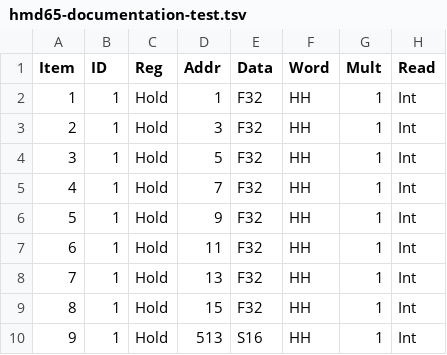
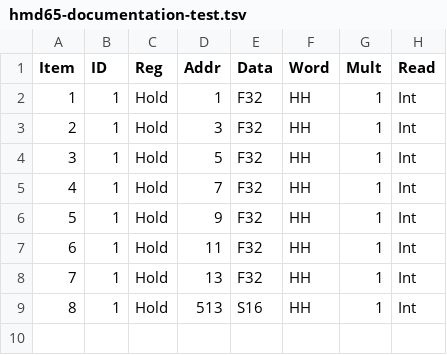
Before and after one commit to JohnnySn0w/modbus-work, a TSV file: artifacts/bridge-config/hmd65-documentation-test.tsv, drawn as a sheet; removed rows and columns are numbered as before the commit, all else as after; the diff names each change by its address in the sheet, - before the commit and + after, or states it on an @@ line.

```diff
--- a/artifacts/bridge-config/hmd65-documentation-test.tsv
+++ b/artifacts/bridge-config/hmd65-documentation-test.tsv
-row 9: 8 | 1 | Hold | 15 | F32 | HH | 1 | Int
@@ column A (Item) renumbered from row 9 down @@
```
Also changed, not shown: artifacts/bridge-config/hmd65-nonmetric-documentation-test.tsv, 8 other files.
